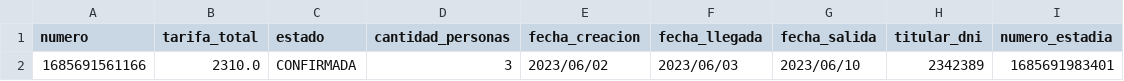
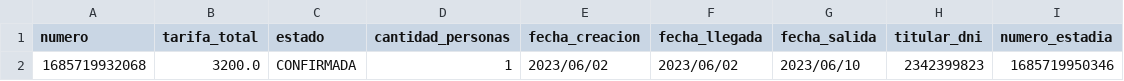
Before and after one commit to dpoo-project-uniandes/Proyecto-3, a CSV file: Entrega Proyecto/hotel_system/data/reservas.csv, drawn as a sheet.

Commit message:
implementacion de las reservas y disponibildades para poder facturar

```diff
--- a/Entrega Proyecto/hotel_system/data/reservas.csv
+++ b/Entrega Proyecto/hotel_system/data/reservas.csv
@@ -1,2 +1,2 @@
 numero,tarifa_total,estado,cantidad_personas,fecha_creacion,fecha_llegada,fecha_salida,titular_dni,numero_estadia
-1685691561166,2310.0,CONFIRMADA,3,2023/06/02,2023/06/03,2023/06/10,2342389,1685691983401
+1685719932068,3200.0,CONFIRMADA,1,2023/06/02,2023/06/02,2023/06/10,2342399823,1685719950346
```
Also changed, not shown: 23 other files.
